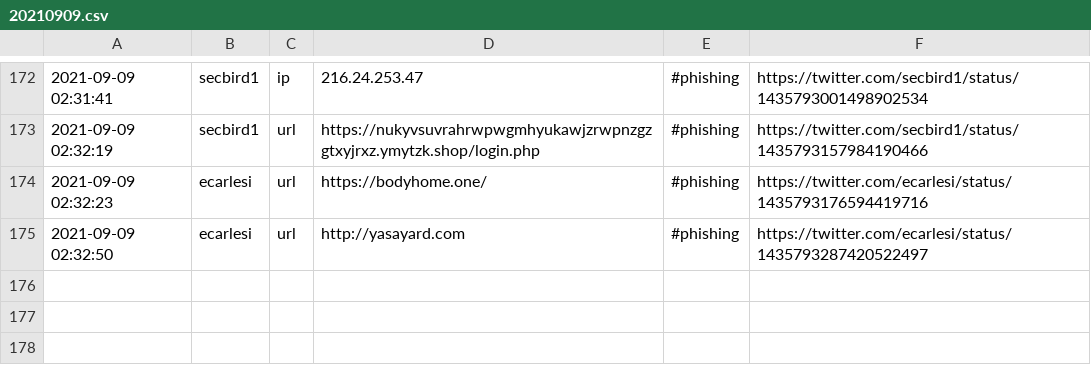
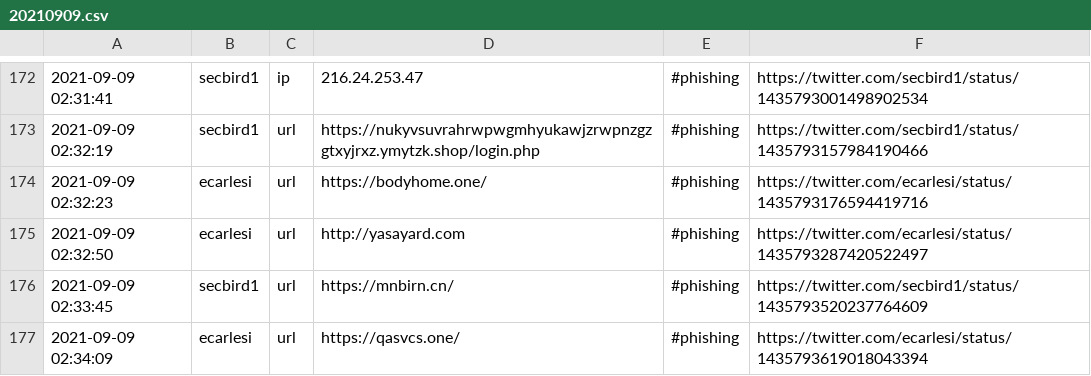
Before and after one commit to Shivammalaviya/TweetFeed, a CSV file: Sep_2021/20210909.csv, drawn as a sheet; only a part is shown, gaps mark what is left out.

```diff
--- a/Sep_2021/20210909.csv
+++ b/Sep_2021/20210909.csv
@@ -175 +175,3 @@
 2021-09-09 02:32:50,ecarlesi,url,http://yasayard.com,#phishing,https://twitter.com/ecarlesi/status/1435793287420522497
+2021-09-09 02:33:45,secbird1,url,https://mnbirn.cn/,#phishing,https://twitter.com/secbird1/status/1435793520237764609
+2021-09-09 02:34:09,ecarlesi,url,https://qasvcs.one/,#phishing,https://twitter.com/ecarlesi/status/1435793619018043394
```
Also changed, not shown: today.csv, week.csv, 3 other files.
